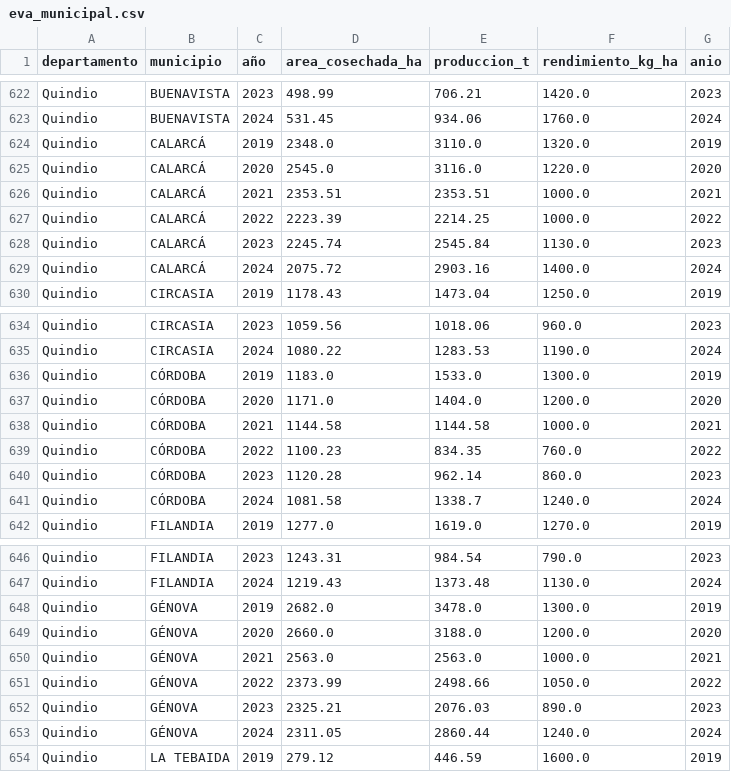
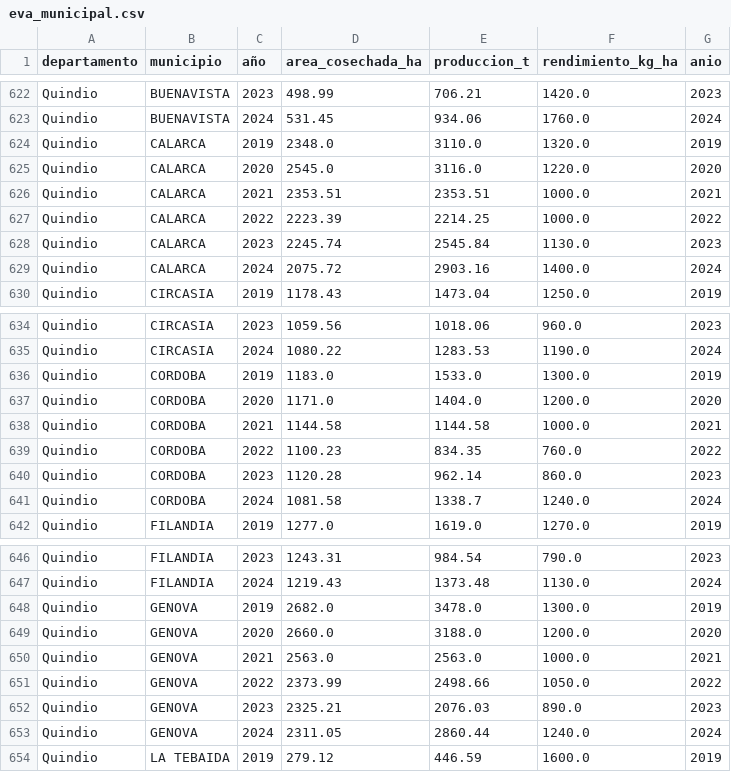
Before and after one commit to valevipa/Proyecto_Seguro_Cafe_Indexado, a CSV file: data/processed/eva_municipal.csv, drawn as a sheet; only a part is shown, gaps mark what is left out; the diff covers the shown part only.

```diff
--- a/data/processed/eva_municipal.csv
+++ b/data/processed/eva_municipal.csv
@@ -623,8 +623,8 @@ Quindio,BUENAVISTA,2023,498.99,706.21,1420.0,2023
 Quindio,BUENAVISTA,2024,531.45,934.06,1760.0,2024
-Quindio,CALARCÁ,2019,2348.0,3110.0,1320.0,2019
-Quindio,CALARCÁ,2020,2545.0,3116.0,1220.0,2020
-Quindio,CALARCÁ,2021,2353.51,2353.51,1000.0,2021
-Quindio,CALARCÁ,2022,2223.39,2214.25,1000.0,2022
-Quindio,CALARCÁ,2023,2245.74,2545.84,1130.0,2023
-Quindio,CALARCÁ,2024,2075.72,2903.16,1400.0,2024
+Quindio,CALARCA,2019,2348.0,3110.0,1320.0,2019
+Quindio,CALARCA,2020,2545.0,3116.0,1220.0,2020
+Quindio,CALARCA,2021,2353.51,2353.51,1000.0,2021
+Quindio,CALARCA,2022,2223.39,2214.25,1000.0,2022
+Quindio,CALARCA,2023,2245.74,2545.84,1130.0,2023
+Quindio,CALARCA,2024,2075.72,2903.16,1400.0,2024
 Quindio,CIRCASIA,2019,1178.43,1473.04,1250.0,2019
@@ -635,8 +635,8 @@ Quindio,CIRCASIA,2023,1059.56,1018.06,960.0,2023
 Quindio,CIRCASIA,2024,1080.22,1283.53,1190.0,2024
-Quindio,CÓRDOBA,2019,1183.0,1533.0,1300.0,2019
-Quindio,CÓRDOBA,2020,1171.0,1404.0,1200.0,2020
-Quindio,CÓRDOBA,2021,1144.58,1144.58,1000.0,2021
-Quindio,CÓRDOBA,2022,1100.23,834.35,760.0,2022
-Quindio,CÓRDOBA,2023,1120.28,962.14,860.0,2023
-Quindio,CÓRDOBA,2024,1081.58,1338.7,1240.0,2024
+Quindio,CORDOBA,2019,1183.0,1533.0,1300.0,2019
+Quindio,CORDOBA,2020,1171.0,1404.0,1200.0,2020
+Quindio,CORDOBA,2021,1144.58,1144.58,1000.0,2021
+Quindio,CORDOBA,2022,1100.23,834.35,760.0,2022
+Quindio,CORDOBA,2023,1120.28,962.14,860.0,2023
+Quindio,CORDOBA,2024,1081.58,1338.7,1240.0,2024
 Quindio,FILANDIA,2019,1277.0,1619.0,1270.0,2019
@@ -647,8 +647,8 @@ Quindio,FILANDIA,2023,1243.31,984.54,790.0,2023
 Quindio,FILANDIA,2024,1219.43,1373.48,1130.0,2024
-Quindio,GÉNOVA,2019,2682.0,3478.0,1300.0,2019
-Quindio,GÉNOVA,2020,2660.0,3188.0,1200.0,2020
-Quindio,GÉNOVA,2021,2563.0,2563.0,1000.0,2021
-Quindio,GÉNOVA,2022,2373.99,2498.66,1050.0,2022
-Quindio,GÉNOVA,2023,2325.21,2076.03,890.0,2023
-Quindio,GÉNOVA,2024,2311.05,2860.44,1240.0,2024
+Quindio,GENOVA,2019,2682.0,3478.0,1300.0,2019
+Quindio,GENOVA,2020,2660.0,3188.0,1200.0,2020
+Quindio,GENOVA,2021,2563.0,2563.0,1000.0,2021
+Quindio,GENOVA,2022,2373.99,2498.66,1050.0,2022
+Quindio,GENOVA,2023,2325.21,2076.03,890.0,2023
+Quindio,GENOVA,2024,2311.05,2860.44,1240.0,2024
 Quindio,LA TEBAIDA,2019,279.12,446.59,1600.0,2019
```
Also changed, not shown: 78 edited cells elsewhere in this file.
